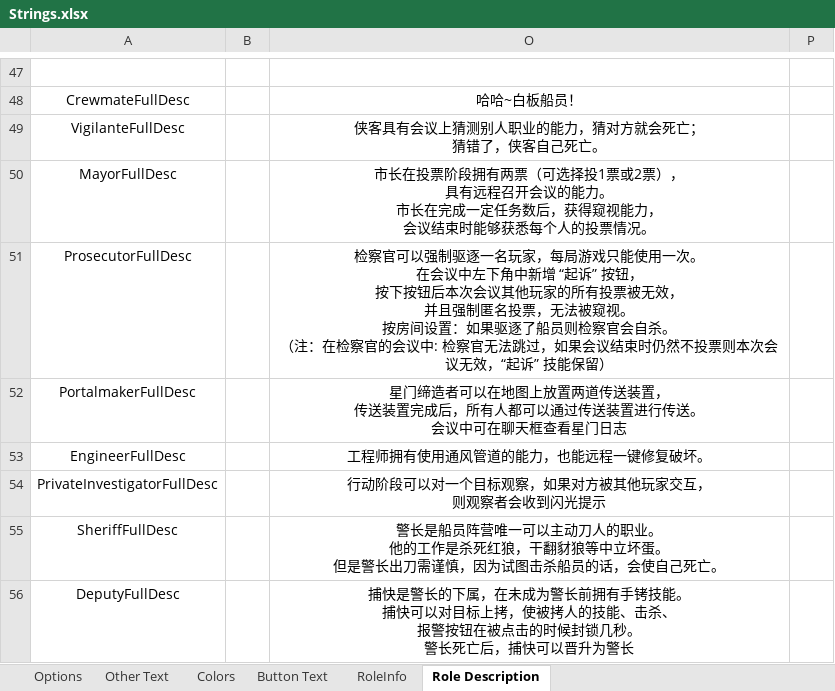
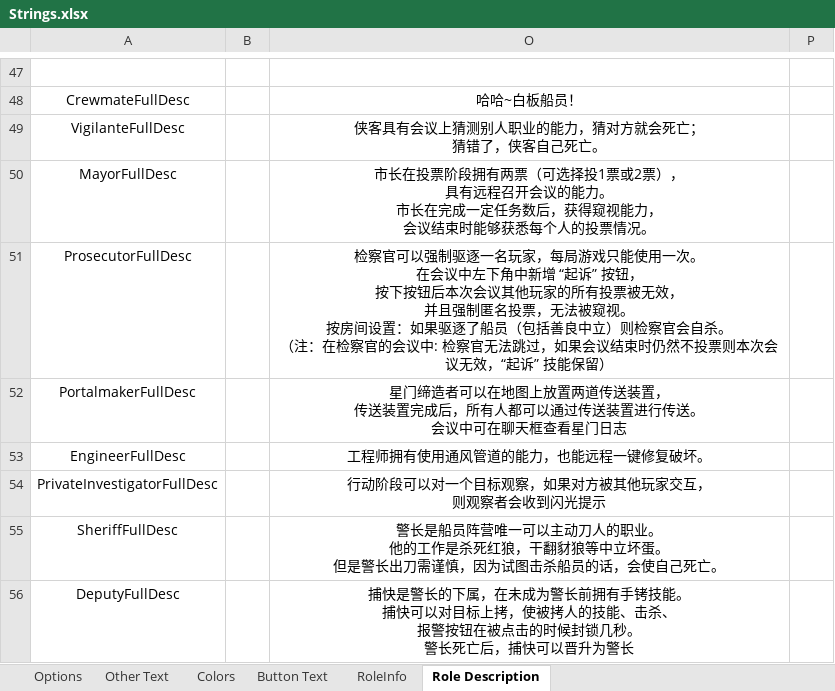
Before and after one commit to mxyx0412/TheOtherUs-Edited, an Excel workbook: Strings.xlsx, sheet Role Description, drawn as a sheet; only a part is shown, gaps mark what is left out; values as stored, in another font and other column widths than the file's, no borders; the diff names each change by its address in the sheet, - before the commit and + after, or states it on an @@ line.

```diff
--- a/Strings.xlsx (sheet Role Description)
+++ b/Strings.xlsx (sheet Role Description)
-O51: …逐了船员则检察官…
+O51: …逐了船员（包括善良中立）则检察官…
```
Also changed, not shown: 14 other files.
